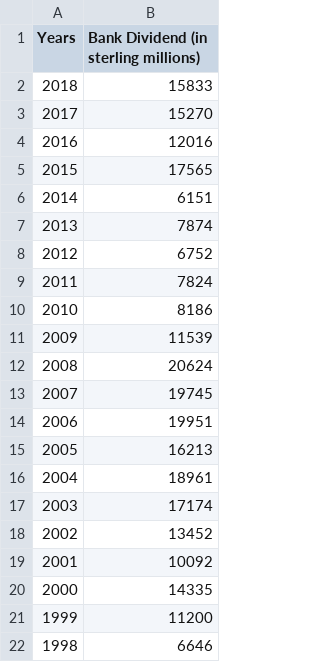
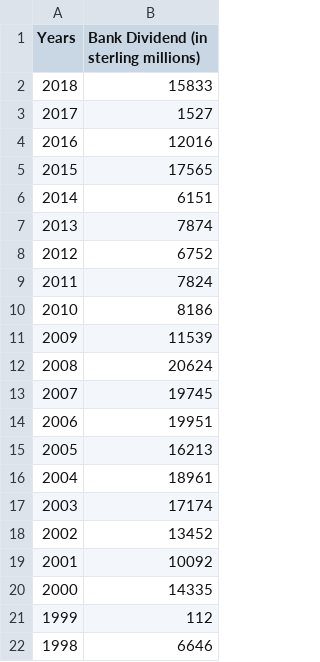
Before and after one commit to Rahima-web/PPE_R.E.S, a CSV file: Data_Bank Dividend.csv, drawn as a sheet.

Commit message:
Update Data_Bank Dividend.csv

```diff
--- a/Data_Bank Dividend.csv
+++ b/Data_Bank Dividend.csv
@@ -2,3 +2,3 @@ Years,Bank Dividend (in sterling millions)
 2018,15833
-2017,15270
+2017,1527
 2016,12016
@@ -20,3 +20,3 @@ Years,Bank Dividend (in sterling millions)
 2000,14335
-1999,11200
+1999,112
 1998,6646
```
